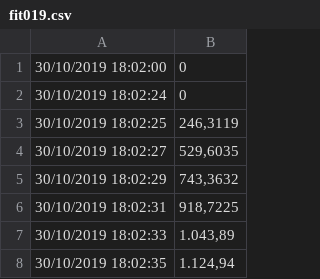
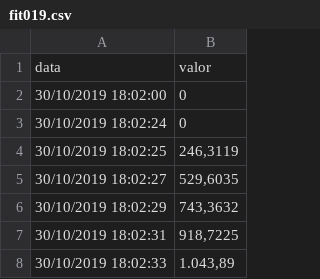
Before and after one commit to rhaalves/cianetacao, a CSV file: fit019.csv, drawn as a sheet; only a part is shown; the shorter side is filled out with more unchanged rows.

Commit message:
Update fit019.csv

```diff
--- a/fit019.csv
+++ b/fit019.csv
@@ -1 +1,2 @@
+data; valor
 30/10/2019 18:02:00;0
```
